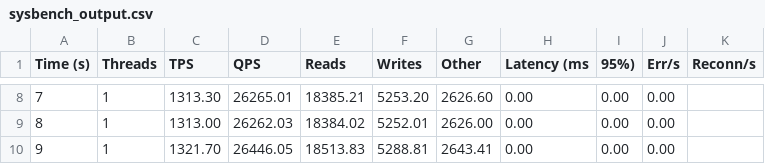
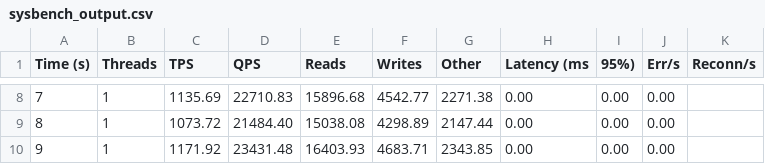
Before and after one commit to danielfmhaw/Bachelorarbeit, a CSV file: Tools/Output/sysbench_output.csv, drawn as a sheet; only a part is shown, gaps mark what is left out; the diff covers the shown part only.

```diff
--- a/Tools/Output/sysbench_output.csv
+++ b/Tools/Output/sysbench_output.csv
@@ -8,3 +8,3 @@ Time (s),Threads,TPS,QPS,Reads,Writes,Other,Latency (ms,95%),Err/s,Reconn/s
-7,1,1313.30,26265.01,18385.21,5253.20,2626.60,0.00,0.00,0.00
-8,1,1313.00,26262.03,18384.02,5252.01,2626.00,0.00,0.00,0.00
-9,1,1321.70,26446.05,18513.83,5288.81,2643.41,0.00,0.00,0.00
+7,1,1135.69,22710.83,15896.68,4542.77,2271.38,0.00,0.00,0.00
+8,1,1073.72,21484.40,15038.08,4298.89,2147.44,0.00,0.00,0.00
+9,1,1171.92,23431.48,16403.93,4683.71,2343.85,0.00,0.00,0.00
```
Also changed, not shown: 30 edited cells elsewhere in this file, 10 other files.
